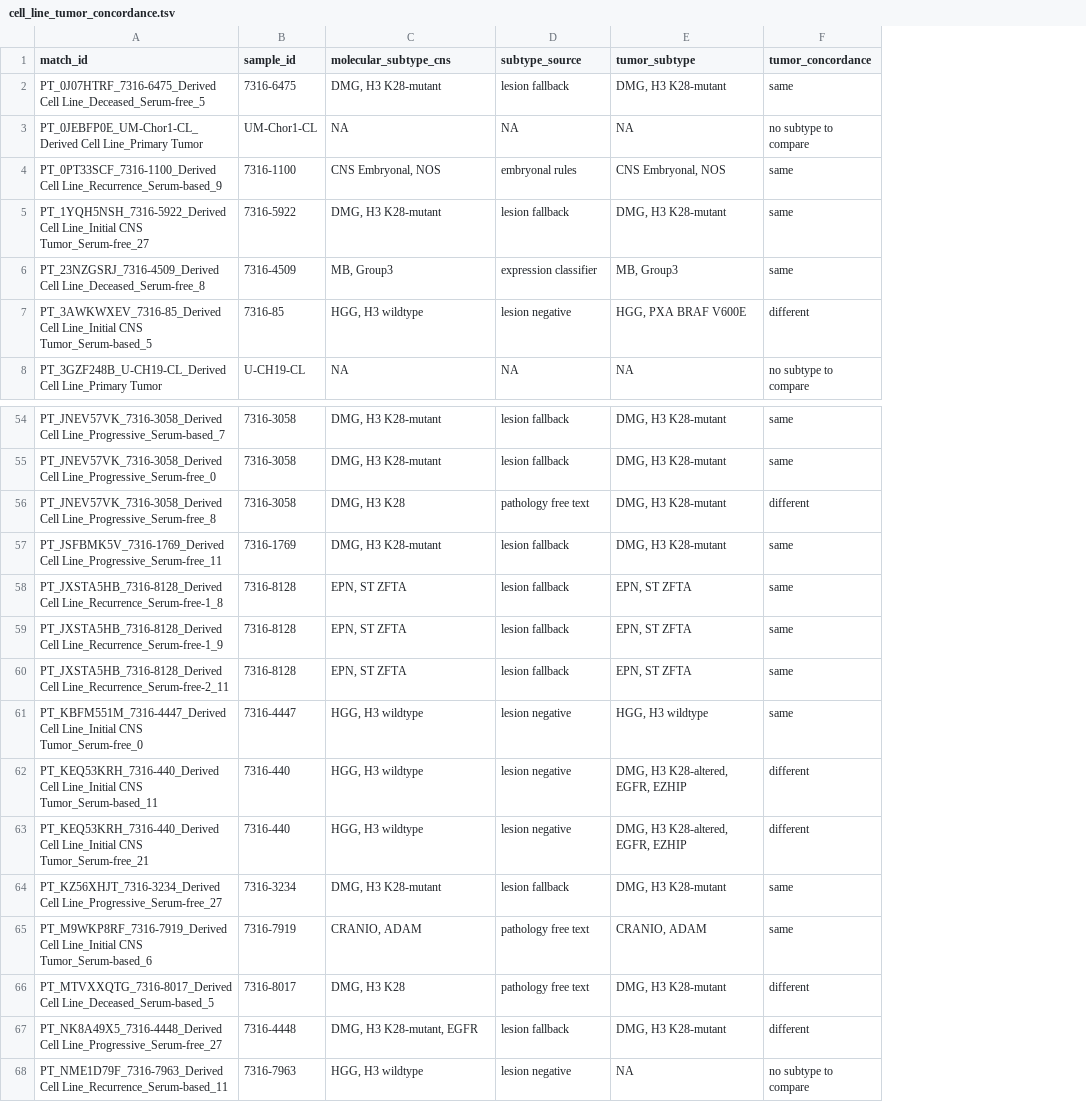
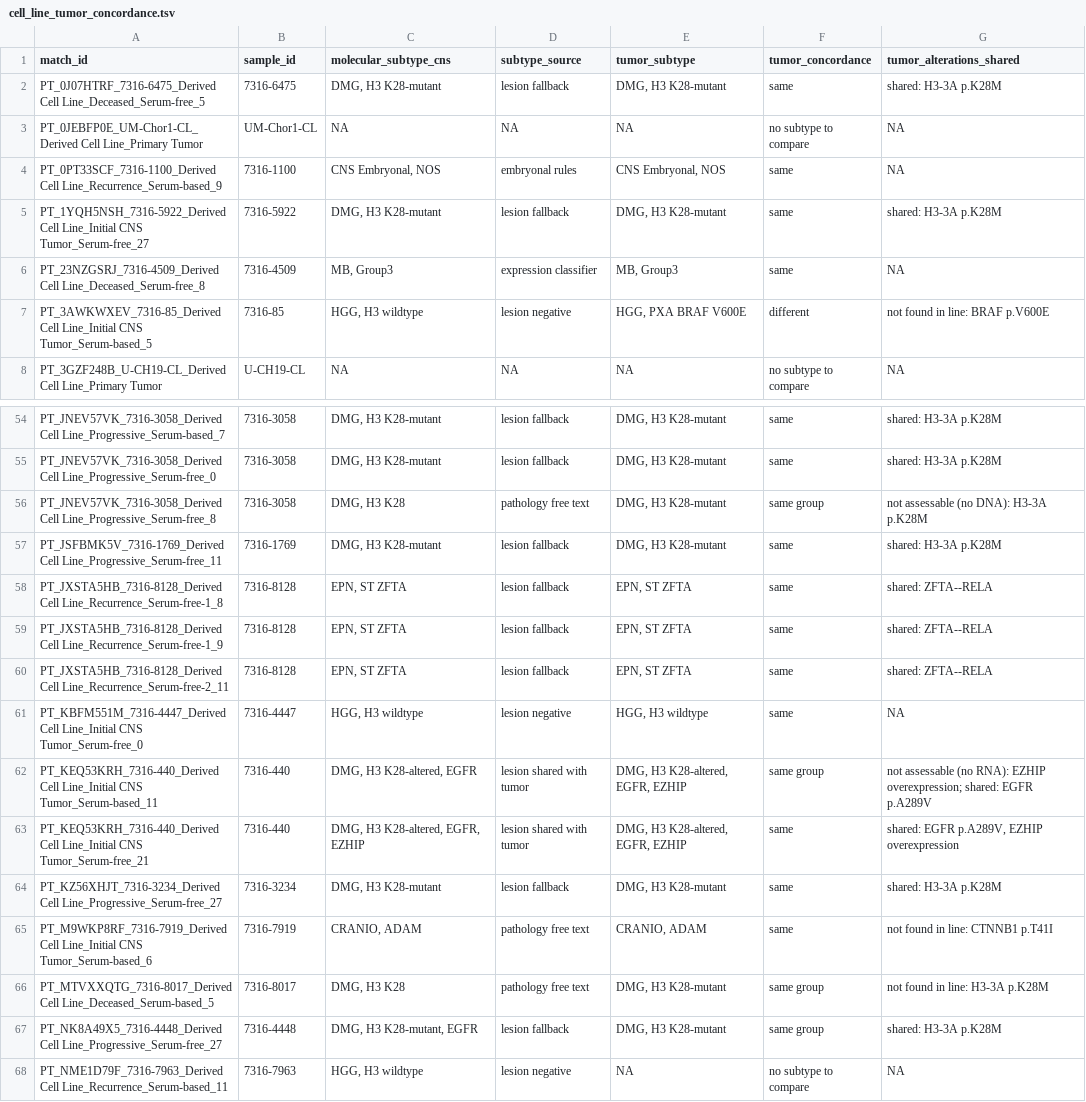
Before and after one commit to rokitalab/OpenPedCan-Project-CNH, a TSV file: analyses/molecular-subtyping-CNS/results/cell_line_tumor_concordance.tsv, drawn as a sheet; only a part is shown, gaps mark what is left out; the diff names each change by its address in the sheet, - before the commit and + after, or states it on an @@ line.

```diff
--- a/analyses/molecular-subtyping-CNS/results/cell_line_tumor_concordance.tsv
+++ b/analyses/molecular-subtyping-CNS/results/cell_line_tumor_concordance.tsv
+column G (tumor_alterations_shared), rows 2-8: shared: H3-3A p.K28M | NA | NA | shared: H3-3A p.K28M | NA | not found in line: BRAF p.V600E | NA; rows 54-68: shared: H3-3A p.K28M | shared: H3-3A p.K28M | not assessable (no DNA): H3-3A p.K28M | shared: H3-3A p.K28M | shared: ZFTA--RELA | shared: ZFTA--RELA | shared: ZFTA--RELA | NA | not assessable (no RNA): EZHIP overexpression; shared: EGFR p.A289V | shared: EGFR p.A289V, EZHIP overexpression | shared: H3-3A p.K28M | not found in line: CTNNB1 p.T41I | not found in line: H3-3A p.K28M | shared: H3-3A p.K28M | NA
-F56 (tumor_concordance): different
+F56 (tumor_concordance): same group
-C62 (molecular_subtype_cns): HGG, H3 wildtype
+C62 (molecular_subtype_cns): DMG, H3 K28-altered, EGFR
-D62:D63 (subtype_source): lesion negative
+D62:D63 (subtype_source): lesion shared with tumor
-F62 (tumor_concordance): different
+F62 (tumor_concordance): same group
-C63 (molecular_subtype_cns): HGG, H3 wildtype
+C63 (molecular_subtype_cns): DMG, H3 K28-altered, EGFR, EZHIP
-F63 (tumor_concordance): different
+F63 (tumor_concordance): same
-F66:F67 (tumor_concordance): different
+F66:F67 (tumor_concordance): same group
```
Also changed, not shown: analyses/molecular-subtyping-CNS/results/legacy_comparison.tsv, 4 other files.
